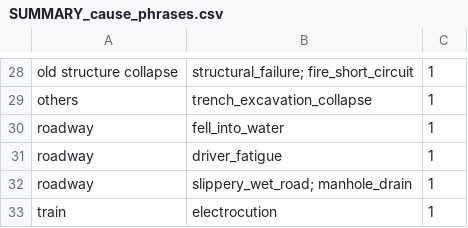
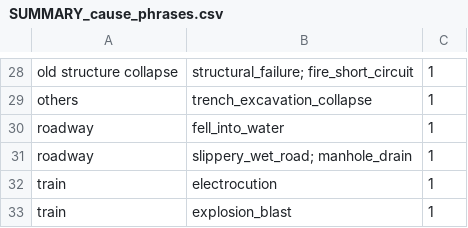
Before and after one commit to kbhattacharjeemsit-cloud/Accident-Monitor, a CSV file: SUMMARY_cause_phrases.csv, drawn as a sheet; only a part is shown, gaps mark what is left out; the shorter side is filled out with more unchanged rows.

```diff
--- a/SUMMARY_cause_phrases.csv
+++ b/SUMMARY_cause_phrases.csv
@@ -30,3 +30,2 @@ others,trench_excavation_collapse,1
 roadway,fell_into_water,1
-roadway,driver_fatigue,1
 roadway,slippery_wet_road; manhole_drain,1
```
Also changed, not shown: SUMMARY_all.csv, SUMMARY_confirmed.csv, 5 other files.
